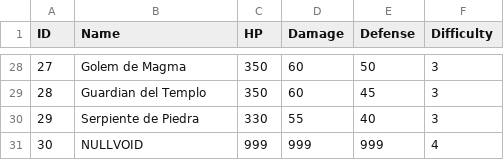
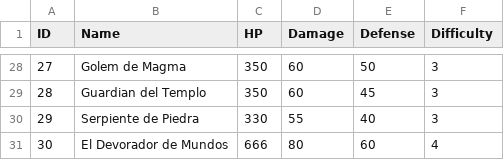
Before and after one commit to Svein05/FinalQuest1, a CSV file: data/enemies.csv, drawn as a sheet; only a part is shown, gaps mark what is left out.

```diff
--- a/data/enemies.csv
+++ b/data/enemies.csv
@@ -30,2 +30,2 @@ ID,Name,HP,Damage,Defense,Difficulty
 29,Serpiente de Piedra,330,55,40,3
-30,NULLVOID,999,999,999,4
+30,El Devorador de Mundos,666,80,60,4
```
Also changed, not shown: 7 other files.
